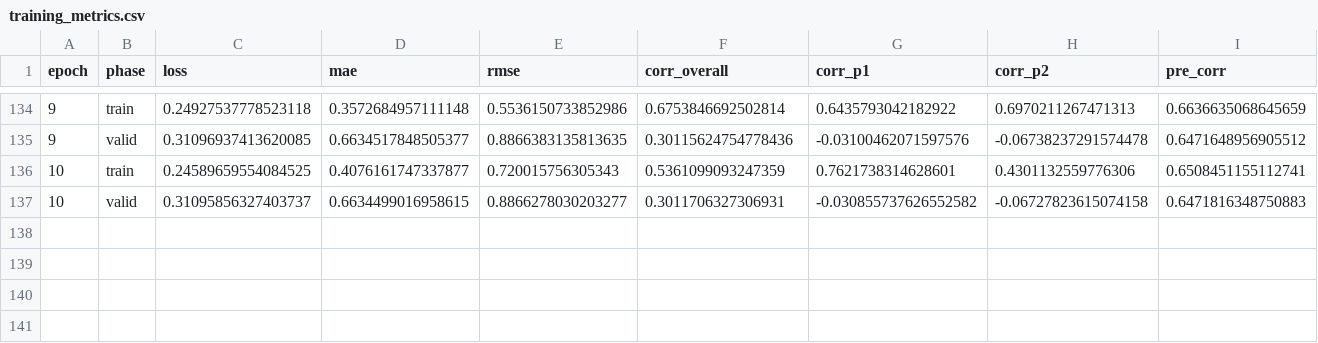
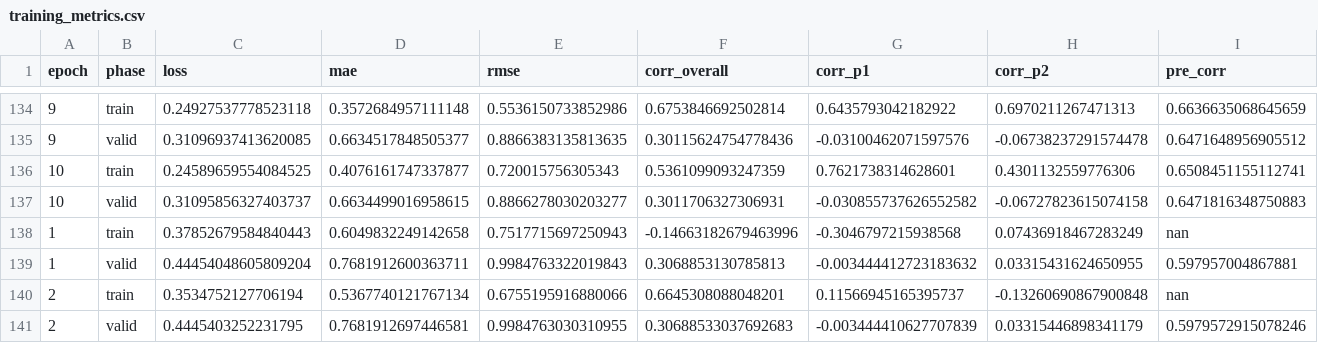
Before and after one commit to elliotttmiller/pokerbot, a CSV file: models/reports/training_metrics.csv, drawn as a sheet; only a part is shown, gaps mark what is left out; rows hold the shown columns only; the diff names each change by its address in the sheet, - before the commit and + after, or states it on an @@ line.

```diff
--- a/models/reports/training_metrics.csv
+++ b/models/reports/training_metrics.csv
+row 138: 1 | train | 0.37852679584840443 | 0.6049832249142658 | 0.7517715697250943 | -0.14663182679463996 | -0.3046797215938568 | 0.07436918467283249 | nan
+row 139: 1 | valid | 0.44454048605809204 | 0.7681912600363711 | 0.9984763322019843 | 0.3068853130785813 | -0.003444412723183632 | 0.03315431624650955 | 0.597957004867881
+row 140: 2 | train | 0.3534752127706194 | 0.5367740121767134 | 0.6755195916880066 | 0.6645308088048201 | 0.11566945165395737 | -0.13260690867900848 | nan
+row 141: 2 | valid | 0.4445403252231795 | 0.7681912697446581 | 0.9984763030310955 | 0.30688533037692683 | -0.003444410627707839 | 0.03315446898341179 | 0.5979572915078246
```
Also changed, not shown: 18 other files.
